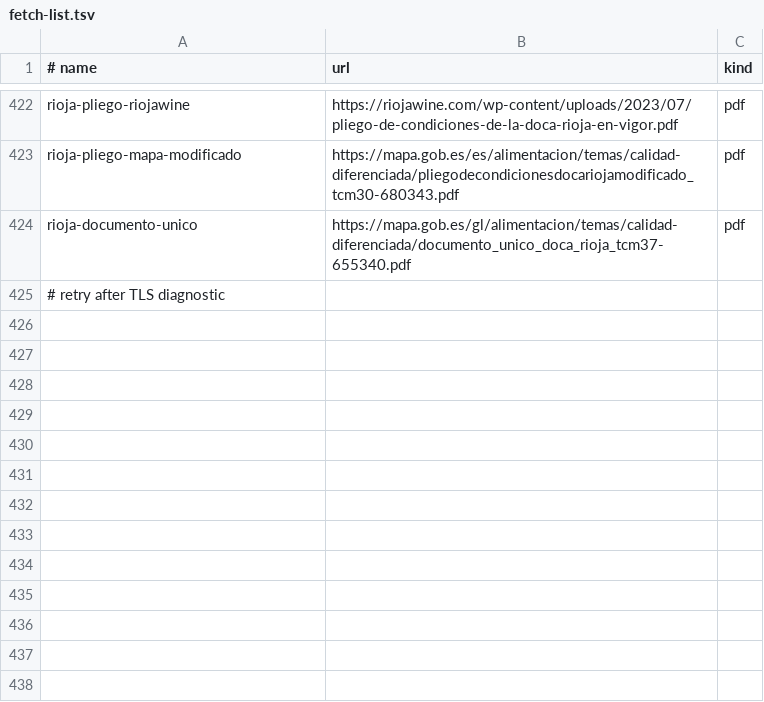
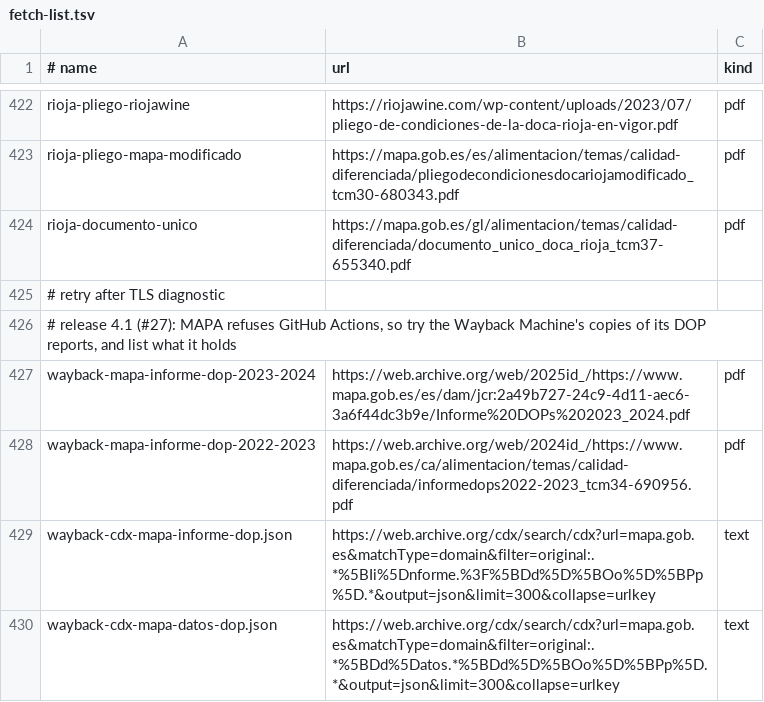
Before and after one commit to DjoeriT/Atlaslope, a TSV file: Tools/data/fetch-list.tsv, drawn as a sheet; only a part is shown, gaps mark what is left out.

```diff
--- a/Tools/data/fetch-list.tsv
+++ b/Tools/data/fetch-list.tsv
@@ -425 +425,6 @@ rioja-documento-unico	https://mapa.gob.es/gl/alimentacion/temas/calidad-diferenc
 # retry after TLS diagnostic
+# release 4.1 (#27): MAPA refuses GitHub Actions, so try the Wayback Machine's copies of its DOP reports, and list what it holds
+wayback-mapa-informe-dop-2023-2024	https://web.archive.org/web/2025id_/https://www.mapa.gob.es/es/dam/jcr:2a49b727-24c9-4d11-aec6-3a6f44dc3b9e/Informe%20DOPs%202023_2024.pdf	pdf
+wayback-mapa-informe-dop-2022-2023	https://web.archive.org/web/2024id_/https://www.mapa.gob.es/ca/alimentacion/temas/calidad-diferenciada/informedops2022-2023_tcm34-690956.pdf	pdf
+wayback-cdx-mapa-informe-dop.json	https://web.archive.org/cdx/search/cdx?url=mapa.gob.es&matchType=domain&filter=original:.*%5BIi%5Dnforme.%3F%5BDd%5D%5BOo%5D%5BPp%5D.*&output=json&limit=300&collapse=urlkey	text
+wayback-cdx-mapa-datos-dop.json	https://web.archive.org/cdx/search/cdx?url=mapa.gob.es&matchType=domain&filter=original:.*%5BDd%5Datos.*%5BDd%5D%5BOo%5D%5BPp%5D.*&output=json&limit=300&collapse=urlkey	text
```
Also changed, not shown: 2 other files.
